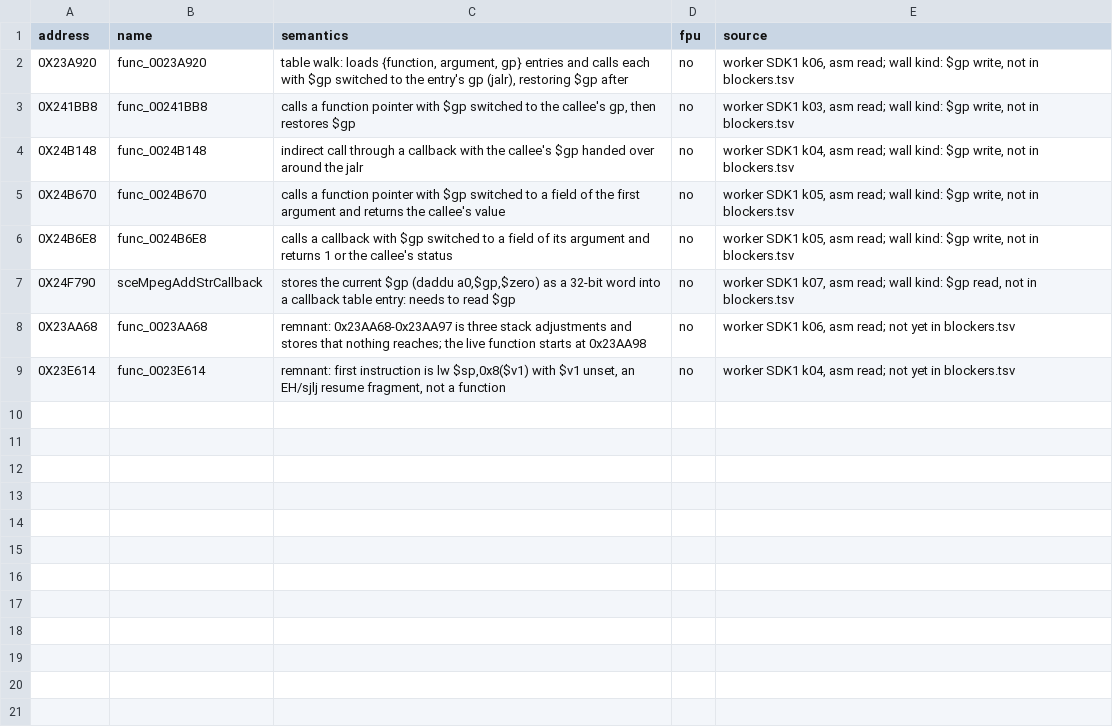
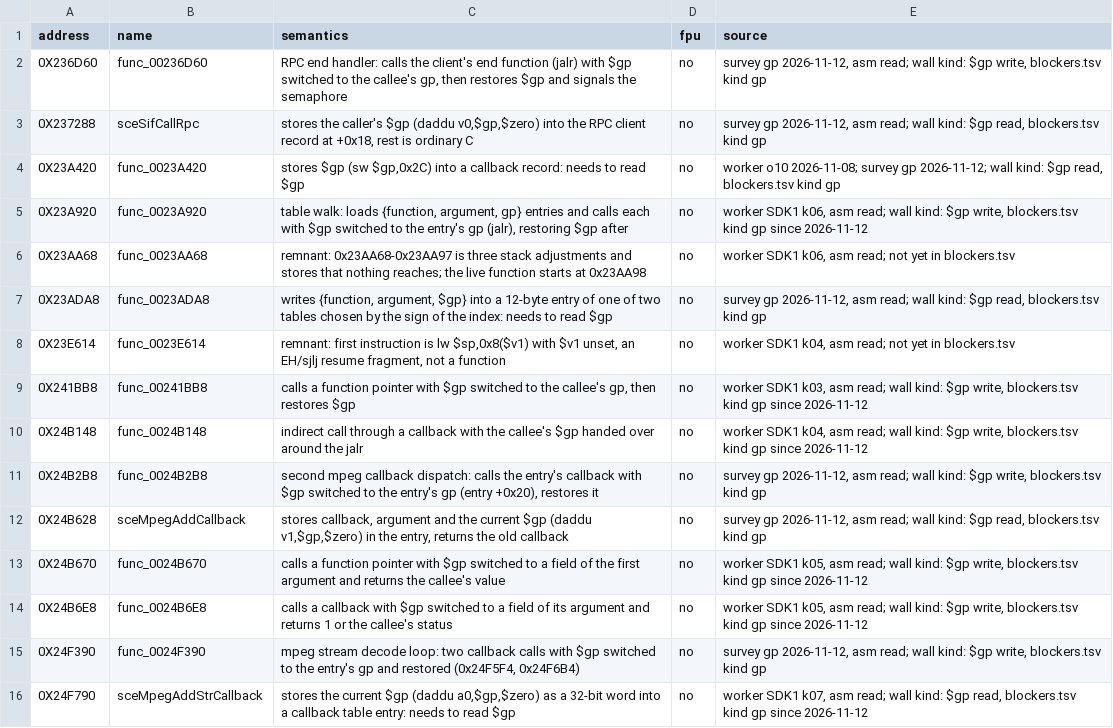
Before and after one commit to Blightwidow/rogue-byte, a TSV file: config/us/blocker_notes.tsv, drawn as a sheet.

Commit message:
feat(tools): blocker kind gp for $gp used as an ordinary register
A survey of every function of the split found 19 that name $gp in
an instruction. Retail never addresses data through $gp, so each is
an ordinary-register use: Sony's ChangeGP idiom (gp swapped to a
callee's value around an indirect call and restored, 8 functions) or
$gp read as a value and stored in a callback or RPC record (5). Six
of the 19 already have a final kind (system, handwritten).

No matched function reads or writes $gp. The only C form found is a
register pin, which AGENTS.md bans: `register void *g asm("$28")`
scores 4 on 0x241BB8, and GCC then schedules the $gp load after the
call. Ruled 2026-11-12 (option A of the survey): classify_blockers.py
gets a sixth kind, gp, not final like mmi. The 13 functions (3,760
bytes, all SDK range) leave the work queues and stay counted as
unmatched until a ruling on one shared form or on the kind.

Also: one line of semantics for each in blocker_notes.tsv; walls.tsv
drops 0x241468 and 0x24A9D8 (matched in 12ce952a) and gains 0x2540B0
(hardware stores in jal slots, 13 under Sony gcc as under SN);
vu0-mmi.md and the README note describe the kind.

make blockers: 954 blockers, gp 13; the table is otherwise unchanged.
Counts unchanged (71.81% matched); 33 functions left as untouched asm.
make check: ok.

```diff
--- a/config/us/blocker_notes.tsv
+++ b/config/us/blocker_notes.tsv
@@ -1,9 +1,16 @@
 address	name	semantics	fpu	source
-0X23A920	func_0023A920	table walk: loads {function, argument, gp} entries and calls each with $gp switched to the entry's gp (jalr), restoring $gp after	no	worker SDK1 k06, asm read; wall kind: $gp write, not in blockers.tsv
-0X241BB8	func_00241BB8	calls a function pointer with $gp switched to the callee's gp, then restores $gp	no	worker SDK1 k03, asm read; wall kind: $gp write, not in blockers.tsv
-0X24B148	func_0024B148	indirect call through a callback with the callee's $gp handed over around the jalr	no	worker SDK1 k04, asm read; wall kind: $gp write, not in blockers.tsv
-0X24B670	func_0024B670	calls a function pointer with $gp switched to a field of the first argument and returns the callee's value	no	worker SDK1 k05, asm read; wall kind: $gp write, not in blockers.tsv
-0X24B6E8	func_0024B6E8	calls a callback with $gp switched to a field of its argument and returns 1 or the callee's status	no	worker SDK1 k05, asm read; wall kind: $gp write, not in blockers.tsv
-0X24F790	sceMpegAddStrCallback	stores the current $gp (daddu a0,$gp,$zero) as a 32-bit word into a callback table entry: needs to read $gp	no	worker SDK1 k07, asm read; wall kind: $gp read, not in blockers.tsv
+0X236D60	func_00236D60	RPC end handler: calls the client's end function (jalr) with $gp switched to the callee's gp, then restores $gp and signals the semaphore	no	survey gp 2026-11-12, asm read; wall kind: $gp write, blockers.tsv kind gp
+0X237288	sceSifCallRpc	stores the caller's $gp (daddu v0,$gp,$zero) into the RPC client record at +0x18, rest is ordinary C	no	survey gp 2026-11-12, asm read; wall kind: $gp read, blockers.tsv kind gp
+0X23A420	func_0023A420	stores $gp (sw $gp,0x2C) into a callback record: needs to read $gp	no	worker o10 2026-11-08; survey gp 2026-11-12; wall kind: $gp read, blockers.tsv kind gp
+0X23A920	func_0023A920	table walk: loads {function, argument, gp} entries and calls each with $gp switched to the entry's gp (jalr), restoring $gp after	no	worker SDK1 k06, asm read; wall kind: $gp write, blockers.tsv kind gp since 2026-11-12
 0X23AA68	func_0023AA68	remnant: 0x23AA68-0x23AA97 is three stack adjustments and stores that nothing reaches; the live function starts at 0x23AA98	no	worker SDK1 k06, asm read; not yet in blockers.tsv
+0X23ADA8	func_0023ADA8	writes {function, argument, $gp} into a 12-byte entry of one of two tables chosen by the sign of the index: needs to read $gp	no	survey gp 2026-11-12, asm read; wall kind: $gp read, blockers.tsv kind gp
 0X23E614	func_0023E614	remnant: first instruction is lw $sp,0x8($v1) with $v1 unset, an EH/sjlj resume fragment, not a function	no	worker SDK1 k04, asm read; not yet in blockers.tsv
+0X241BB8	func_00241BB8	calls a function pointer with $gp switched to the callee's gp, then restores $gp	no	worker SDK1 k03, asm read; wall kind: $gp write, blockers.tsv kind gp since 2026-11-12
+0X24B148	func_0024B148	indirect call through a callback with the callee's $gp handed over around the jalr	no	worker SDK1 k04, asm read; wall kind: $gp write, blockers.tsv kind gp since 2026-11-12
+0X24B2B8	func_0024B2B8	second mpeg callback dispatch: calls the entry's callback with $gp switched to the entry's gp (entry +0x20), restores it	no	survey gp 2026-11-12, asm read; wall kind: $gp write, blockers.tsv kind gp
+0X24B628	sceMpegAddCallback	stores callback, argument and the current $gp (daddu v1,$gp,$zero) in the entry, returns the old callback	no	survey gp 2026-11-12, asm read; wall kind: $gp read, blockers.tsv kind gp
+0X24B670	func_0024B670	calls a function pointer with $gp switched to a field of the first argument and returns the callee's value	no	worker SDK1 k05, asm read; wall kind: $gp write, blockers.tsv kind gp since 2026-11-12
+0X24B6E8	func_0024B6E8	calls a callback with $gp switched to a field of its argument and returns 1 or the callee's status	no	worker SDK1 k05, asm read; wall kind: $gp write, blockers.tsv kind gp since 2026-11-12
+0X24F390	func_0024F390	mpeg stream decode loop: two callback calls with $gp switched to the entry's gp and restored (0x24F5F4, 0x24F6B4)	no	survey gp 2026-11-12, asm read; wall kind: $gp write, blockers.tsv kind gp
+0X24F790	sceMpegAddStrCallback	stores the current $gp (daddu a0,$gp,$zero) as a 32-bit word into a callback table entry: needs to read $gp	no	worker SDK1 k07, asm read; wall kind: $gp read, blockers.tsv kind gp since 2026-11-12
```
Also changed, not shown: config/matching/walls.tsv, config/us/blockers.tsv, 4 other files.
